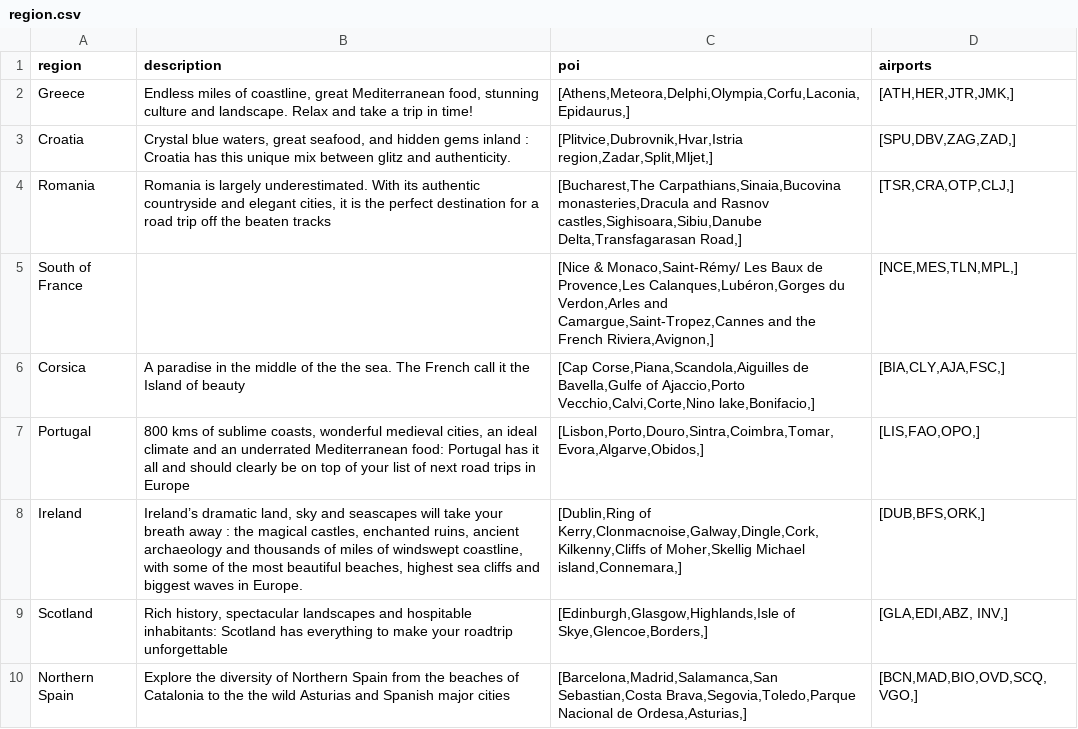
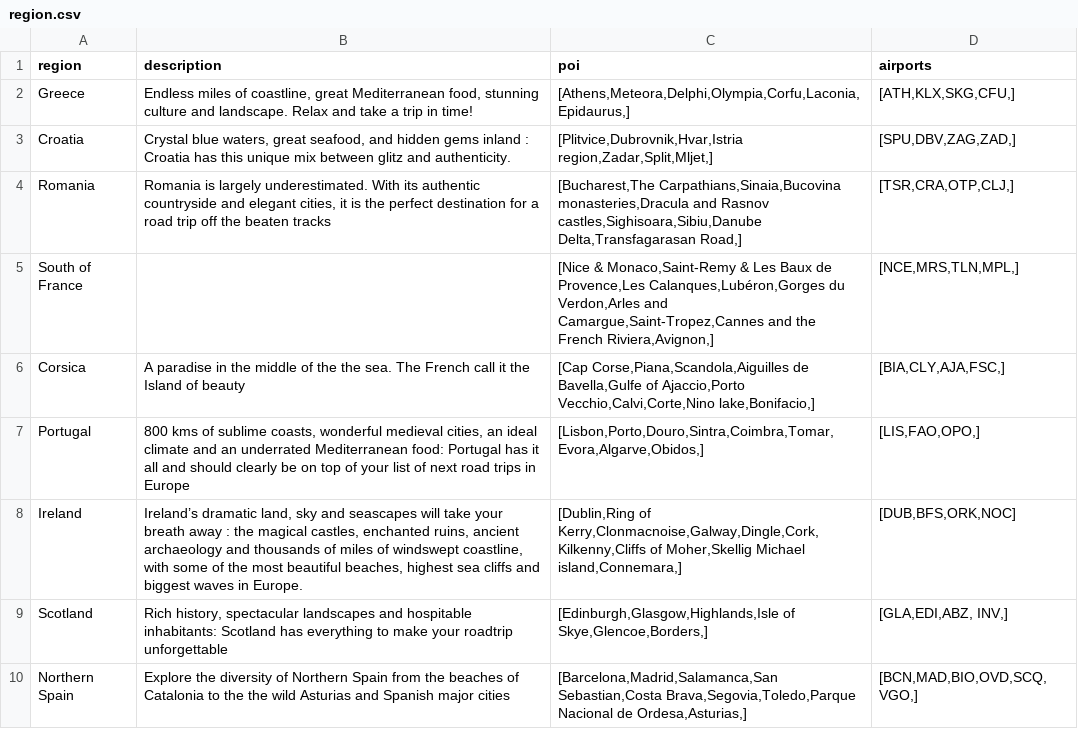
Before and after one commit to nicolasferrary/planisfer, a CSV file: db/region.csv, drawn as a sheet; only a part is shown; the diff names each change by its address in the sheet, - before the commit and + after, or states it on an @@ line.

```diff
--- a/db/region.csv
+++ b/db/region.csv
-D2 (airports): [ATH,HER,JTR,JMK,]
+D2 (airports): [ATH,KLX,SKG,CFU,]
-C5 (poi): [Nice & Monaco,Saint-Rémy/ Les Baux…
+C5 (poi): [Nice & Monaco,Saint-Remy & Les Baux…
-D5 (airports): [NCE,MES,TLN,MPL,]
+D5 (airports): [NCE,MRS,TLN,MPL,]
-D8 (airports): [DUB,BFS,ORK,]
+D8 (airports): [DUB,BFS,ORK,NOC]
```
Also changed, not shown: db/airports_city.csv, db/poi.csv, 33 other files.
